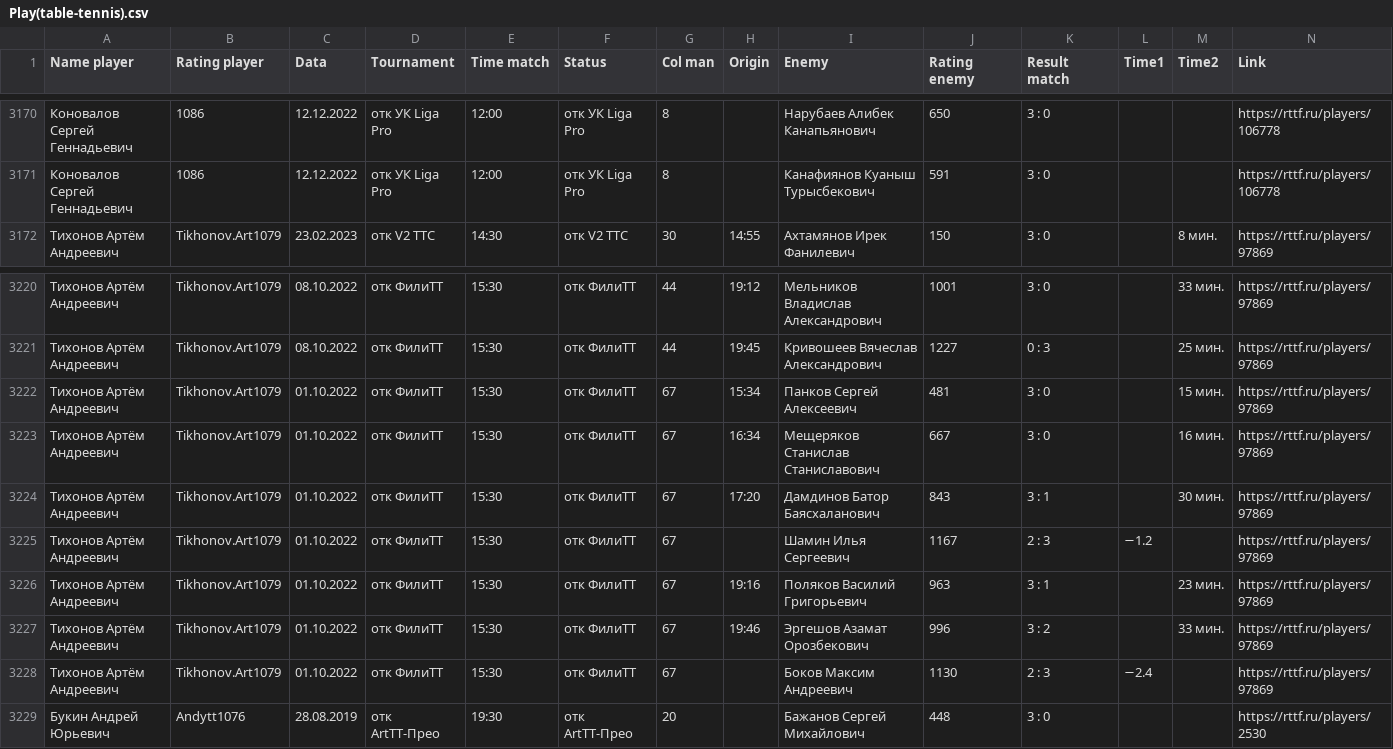
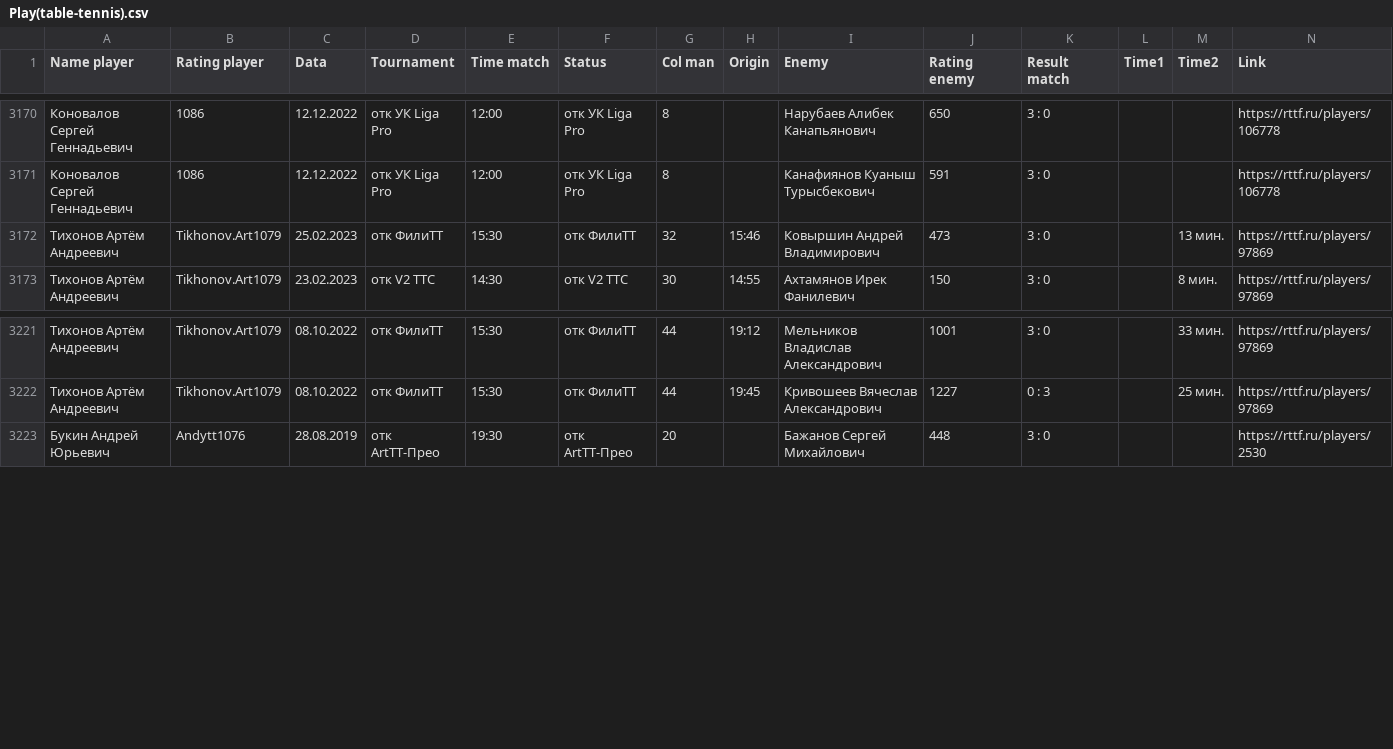
Before and after one commit to ProgGit12/Parsers, a CSV file: Table_excel/rttf(tennis)/Play(table-tennis).csv, drawn as a sheet; only a part is shown, gaps mark what is left out; removed rows and columns are numbered as before the commit, all else as after; the diff names each change by its address in the sheet, - before the commit and + after, or states it on an @@ line.

```diff
--- a/Table_excel/rttf(tennis)/Play(table-tennis).csv
+++ b/Table_excel/rttf(tennis)/Play(table-tennis).csv
+row 3172: Тихонов Артём Андреевич | Tikhonov.Art1079 | 25.02.2023 | отк ФилиТТ | 15:30 | отк ФилиТТ | 32 | 15:46 | Ковыршин Андрей Владимирович | 473 | 3 : 0 |  | 13 мин. | https://rttf.ru/players/97869
-row 3222: Тихонов Артём Андреевич | Tikhonov.Art1079 | 01.10.2022 | отк ФилиТТ | 15:30 | отк ФилиТТ | 67 | 15:34 | Панков Сергей Алексеевич | 481 | 3 : 0 |  | 15 мин. | https://rttf.ru/players/97869
-row 3223: Тихонов Артём Андреевич | Tikhonov.Art1079 | 01.10.2022 | отк ФилиТТ | 15:30 | отк ФилиТТ | 67 | 16:34 | Мещеряков Станислав Станиславович | 667 | 3 : 0 |  | 16 мин. | https://rttf.ru/players/97869
-row 3224: Тихонов Артём Андреевич | Tikhonov.Art1079 | 01.10.2022 | отк ФилиТТ | 15:30 | отк ФилиТТ | 67 | 17:20 | Дамдинов Батор Баясхаланович | 843 | 3 : 1 |  | 30 мин. | https://rttf.ru/players/97869
-row 3225: Тихонов Артём Андреевич | Tikhonov.Art1079 | 01.10.2022 | отк ФилиТТ | 15:30 | отк ФилиТТ | 67 |  | Шамин Илья Сергеевич | 1167 | 2 : 3 | −1.2 |  | https://rttf.ru/players/97869
-row 3226: Тихонов Артём Андреевич | Tikhonov.Art1079 | 01.10.2022 | отк ФилиТТ | 15:30 | отк ФилиТТ | 67 | 19:16 | Поляков Василий Григорьевич | 963 | 3 : 1 |  | 23 мин. | https://rttf.ru/players/97869
-row 3227: Тихонов Артём Андреевич | Tikhonov.Art1079 | 01.10.2022 | отк ФилиТТ | 15:30 | отк ФилиТТ | 67 | 19:46 | Эргешов Азамат Орозбекович | 996 | 3 : 2 |  | 33 мин. | https://rttf.ru/players/97869
-row 3228: Тихонов Артём Андреевич | Tikhonov.Art1079 | 01.10.2022 | отк ФилиТТ | 15:30 | отк ФилиТТ | 67 |  | Боков Максим Андреевич | 1130 | 2 : 3 | −2.4 |  | https://rttf.ru/players/97869
```
Also changed, not shown: 1 other file.
